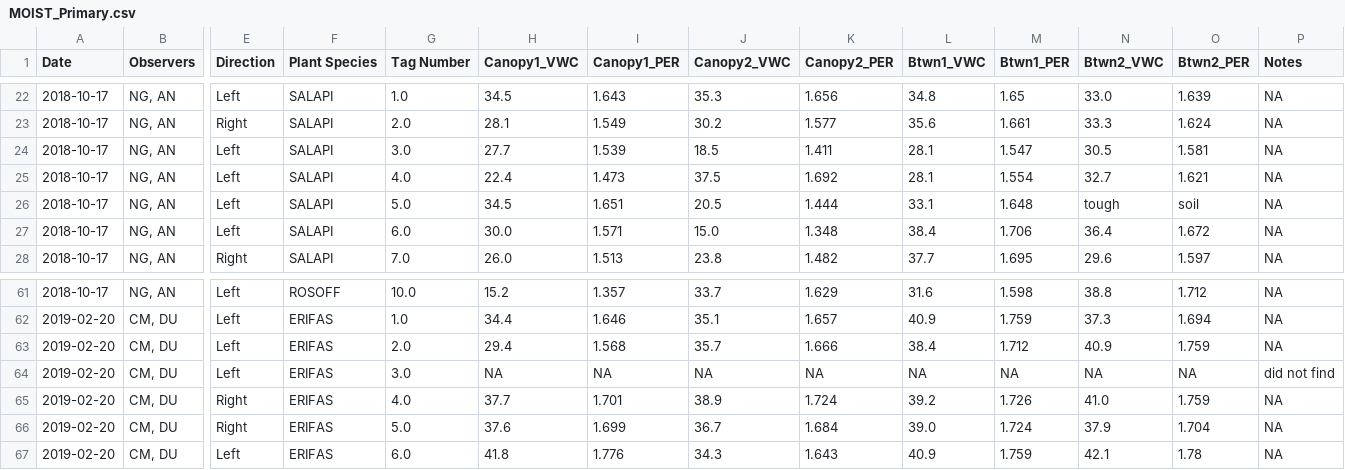
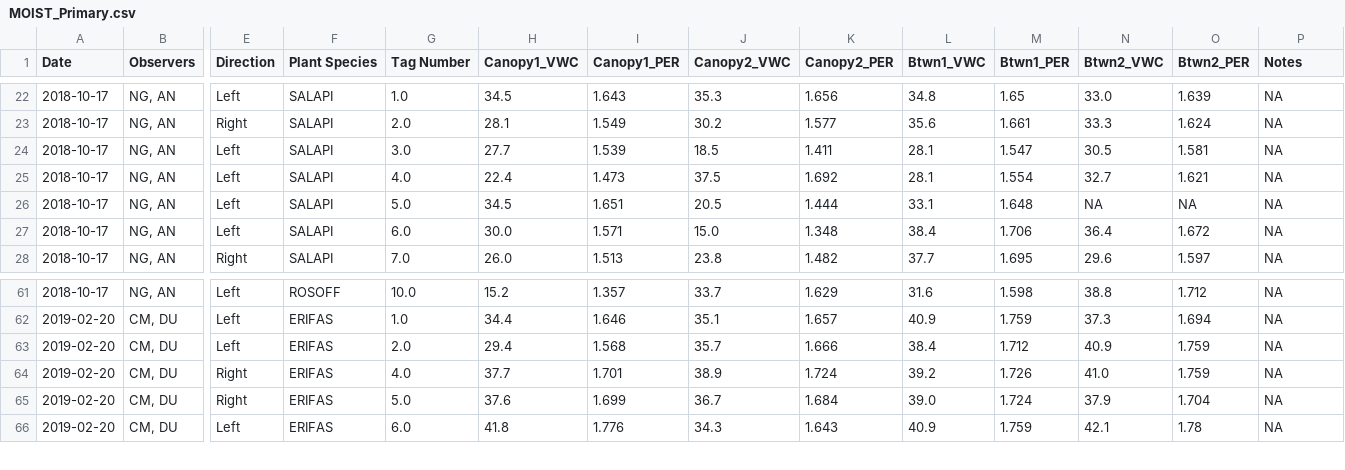
Before and after one commit to dr-amy-henry/MCRS_AdvQuant_W24, a CSV file: RelandscapingData/MOIST_Primary.csv, drawn as a sheet; only a part is shown, gaps mark what is left out; rows hold the shown columns only; the diff names each change by its address in the sheet, - before the commit and + after, or states it on an @@ line.

```diff
--- a/RelandscapingData/MOIST_Primary.csv
+++ b/RelandscapingData/MOIST_Primary.csv
-N26 (Btwn2_VWC): tough
+N26 (Btwn2_VWC): NA
-O26 (Btwn2_PER): soil
+O26 (Btwn2_PER): NA
-row 64: 2019-02-20 | CM, DU | Left | ERIFAS | 3.0 | NA | NA | NA | NA | NA | NA | NA | NA | did not find
```
Also changed, not shown: 2 other files.
